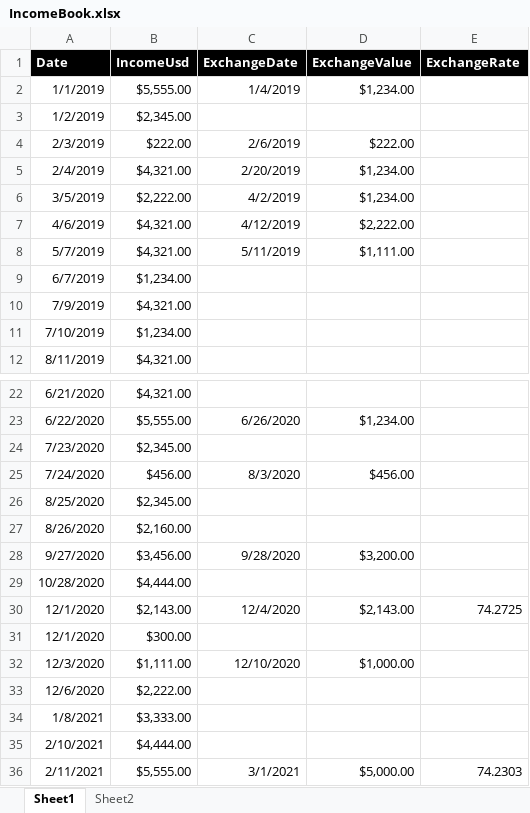
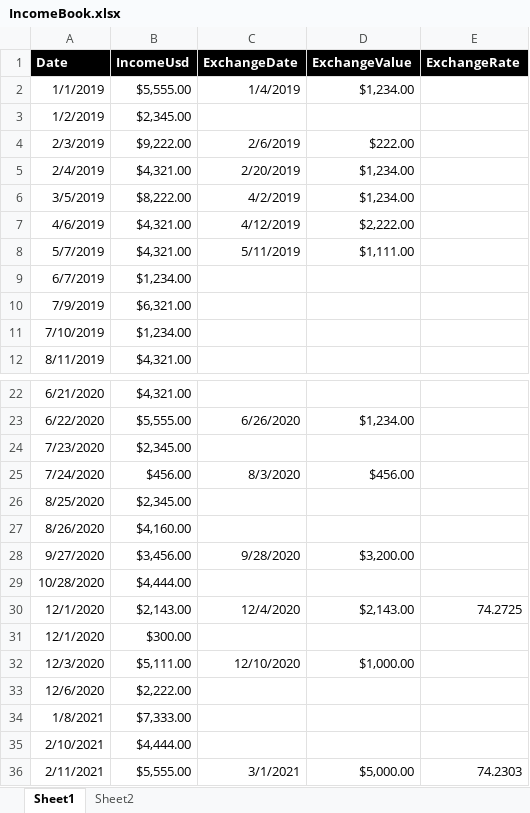
Before and after one commit to Raul-dev/IEAccountingUSDIncome, an Excel workbook: IncomeBook.xlsx, sheet Sheet1, drawn as a sheet; only a part is shown, gaps mark what is left out; values as stored, in another font and other column widths than the file's, no borders; table styles not drawn; the diff names each change by its address in the sheet, - before the commit and + after, or states it on an @@ line.

```diff
--- a/IncomeBook.xlsx (sheet Sheet1)
+++ b/IncomeBook.xlsx (sheet Sheet1)
-B4 (IncomeUsd): $222.00
+B4 (IncomeUsd): $9,222.00
-B6 (IncomeUsd): $2,222.00
+B6 (IncomeUsd): $8,222.00
-B10 (IncomeUsd): $4,321.00
+B10 (IncomeUsd): $6,321.00
-B27 (IncomeUsd): $2,160.00
+B27 (IncomeUsd): $4,160.00
-B32 (IncomeUsd): $1,111.00
+B32 (IncomeUsd): $5,111.00
-B34 (IncomeUsd): $3,333.00
+B34 (IncomeUsd): $7,333.00
```
Also changed, not shown: 5 other files.
